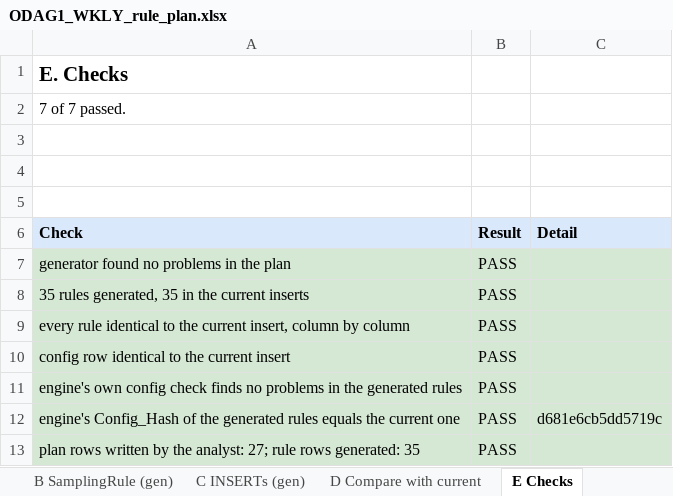
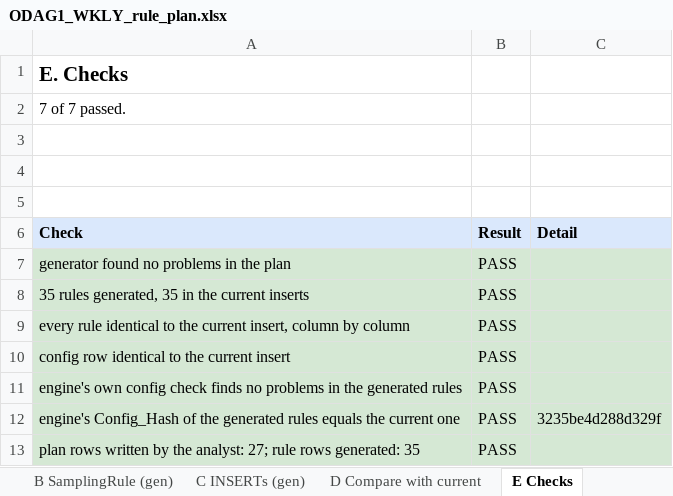
Before and after one commit to trinathgundavaram/sampling, an Excel workbook: airflow_resources/docs/ODAG1_WKLY_rule_plan.xlsx, sheet E Checks, drawn as a sheet; values as stored, in another font and other column widths than the file's, no borders; the diff names each change by its address in the sheet, - before the commit and + after, or states it on an @@ line.

```diff
--- a/airflow_resources/docs/ODAG1_WKLY_rule_plan.xlsx (sheet E Checks)
+++ b/airflow_resources/docs/ODAG1_WKLY_rule_plan.xlsx (sheet E Checks)
-C12 (Detail): d681e6cb5dd5719c
+C12 (Detail): 3235be4d288d329f
```
Also changed, not shown: sheet B SamplingRule (gen), sheet C INSERTs (gen), sheet 9 Caps, sheet 10 Open decisions, airflow_resources/docs/ODAG1_WKLY_simple_rule_table.xlsx, 23 other files.
